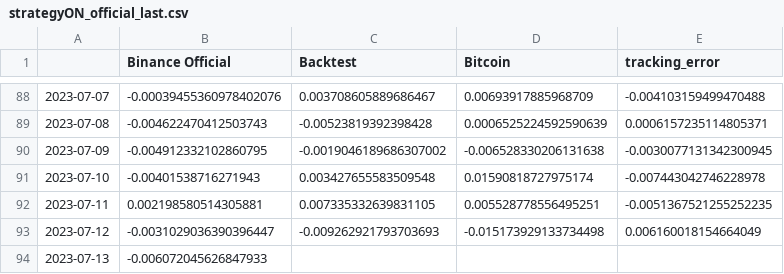
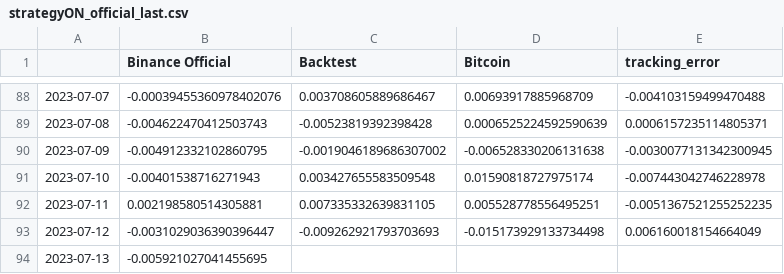
Before and after one commit to sebast759/tame_output, a CSV file: ON/bt/strategyON_official_last.csv, drawn as a sheet; only a part is shown, gaps mark what is left out.

Commit message:
Committing strategyON_official_last.csv

```diff
--- a/ON/bt/strategyON_official_last.csv
+++ b/ON/bt/strategyON_official_last.csv
@@ -93,2 +93,2 @@
 2023-07-12,-0.0031029036390396447,-0.009262921793703693,-0.015173929133734498,0.006160018154664049
-2023-07-13,-0.006072045626847933,,,
+2023-07-13,-0.005921027041455695,,,
```
